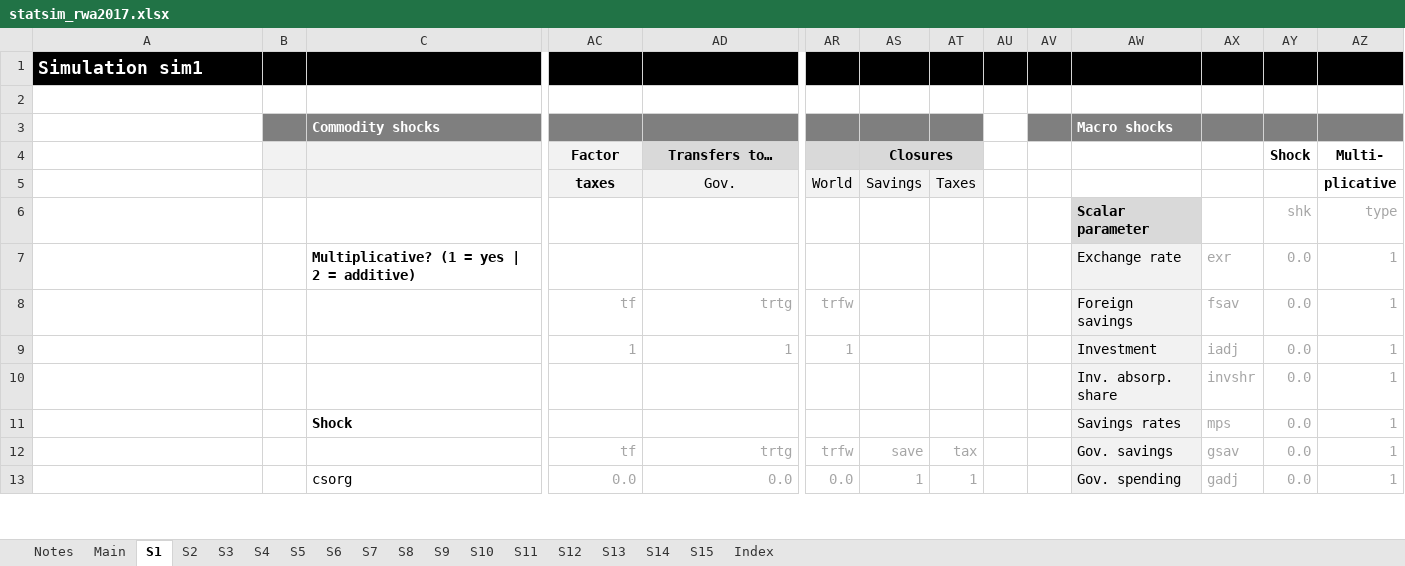
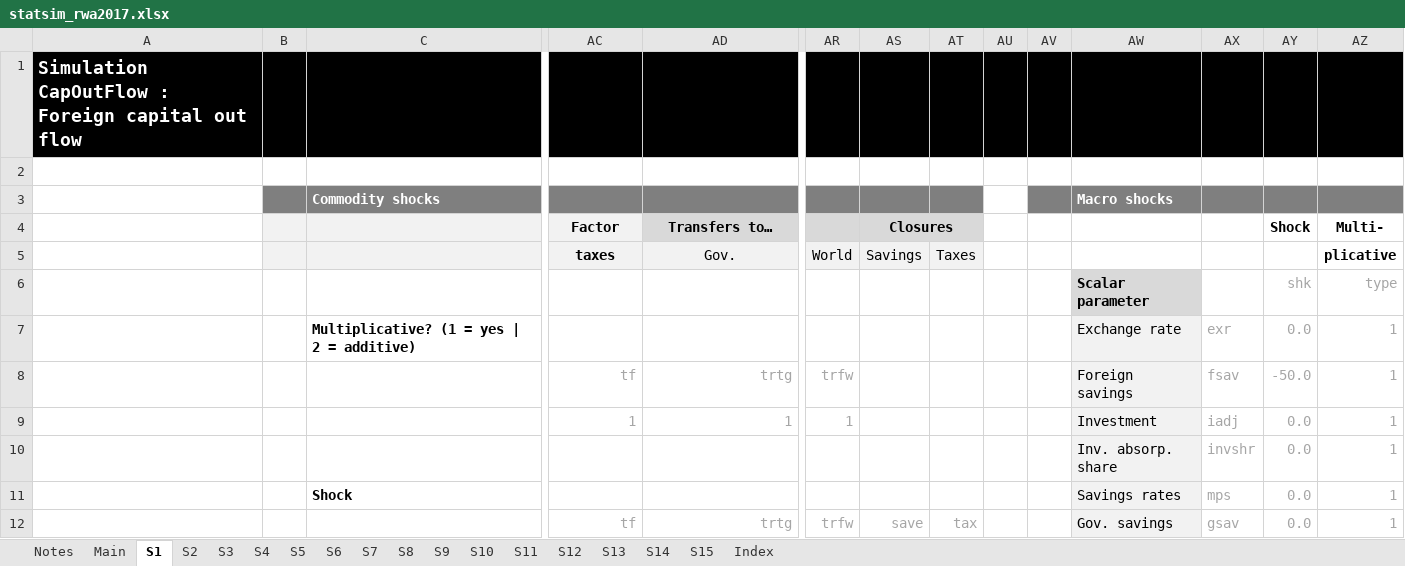
Before and after one commit to Karenzo2150/SAM-CGE, an Excel workbook: Rwanda MINECOFIN-GIZ project 2026/4 CGE model (Rwanda)/data/RWA_2017/statsim_rwa2017.xlsx, sheet S1, drawn as a sheet; only a part is shown, gaps mark what is left out; the shorter side is filled out with more unchanged rows; values as stored, in another font and other column widths than the file's, no borders; conditional formats not drawn; removed rows and columns are numbered as before the commit, all else as after; rows hold the shown columns only; the diff names each change by its address in the sheet, - before the commit and + after, or states it on an @@ line.

```diff
--- a/Rwanda MINECOFIN-GIZ project 2026/4 CGE model (Rwanda)/data/RWA_2017/statsim_rwa2017.xlsx (sheet S1)
+++ b/Rwanda MINECOFIN-GIZ project 2026/4 CGE model (Rwanda)/data/RWA_2017/statsim_rwa2017.xlsx (sheet S1)
-row 1: Simulation sim1 |  |  | sim1
+row 1: Simulation CapOutFlow : Foreign capital out flow |  |  | CapOutFlow | Foreign capital out flow
-AY8: 0.0
+AY8: -50.0
```
Also changed, not shown: sheet S5, sheet Main, sheet S6, sheet S4, sheet S2, sheet S3, 1 more sheet, Rwanda MINECOFIN-GIZ project 2026/4 CGE model (Rwanda)/data/RWA_2017/statrep_rwa2017.xlsx, 13 other files.
